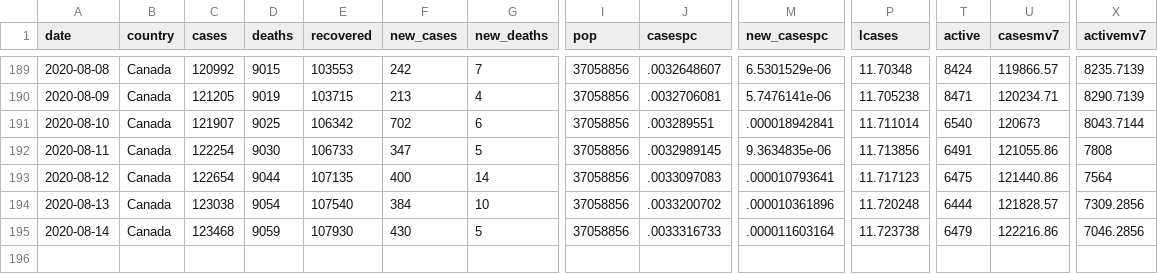
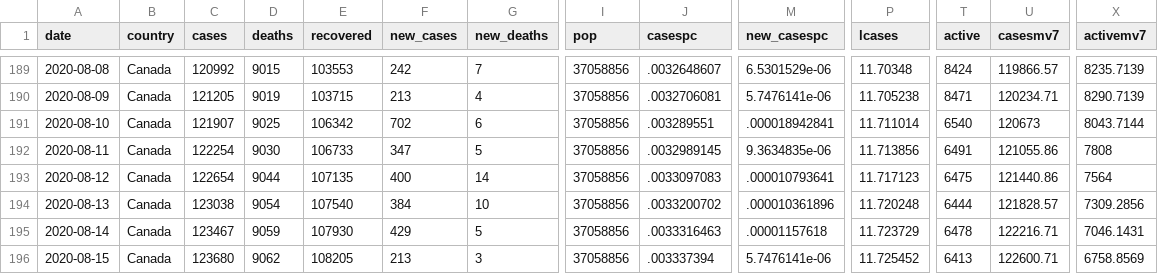
Before and after one commit to minnzc/Canada_COVID19, a CSV file: input_data/covid_canada.csv, drawn as a sheet; only a part is shown, gaps mark what is left out; rows hold the shown columns only; the diff names each change by its address in the sheet, - before the commit and + after, or states it on an @@ line.

```diff
--- a/input_data/covid_canada.csv
+++ b/input_data/covid_canada.csv
-C195 (cases): 123468
+C195 (cases): 123467
-F195 (new_cases): 430
+F195 (new_cases): 429
-J195 (casespc): .0033316733
+J195 (casespc): .0033316463
-M195 (new_casespc): .000011603164
+M195 (new_casespc): .00001157618
-P195 (lcases): 11.723738
+P195 (lcases): 11.723729
-T195 (active): 6479
+T195 (active): 6478
-U195 (casesmv7): 122216.86
+U195 (casesmv7): 122216.71
-X195 (activemv7): 7046.2856
+X195 (activemv7): 7046.1431
+row 196: 2020-08-15 | Canada | 123680 | 9062 | 108205 | 213 | 3 | 37058856 | .003337394 | 5.7476141e-06 | 11.725452 | 6413 | 122600.71 | 6758.8569
```
Also changed, not shown: input_data/covid_province.csv, 5 other files.
